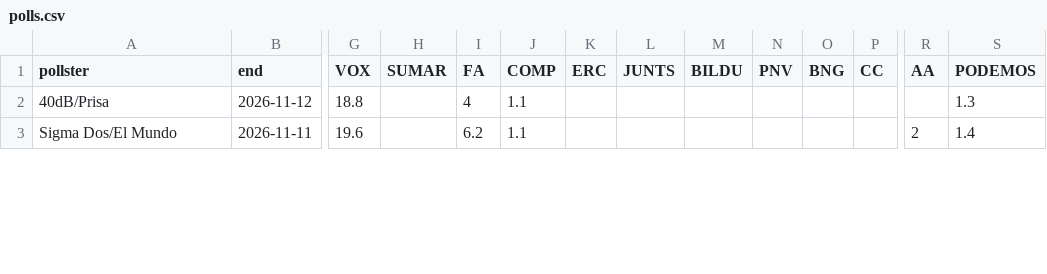
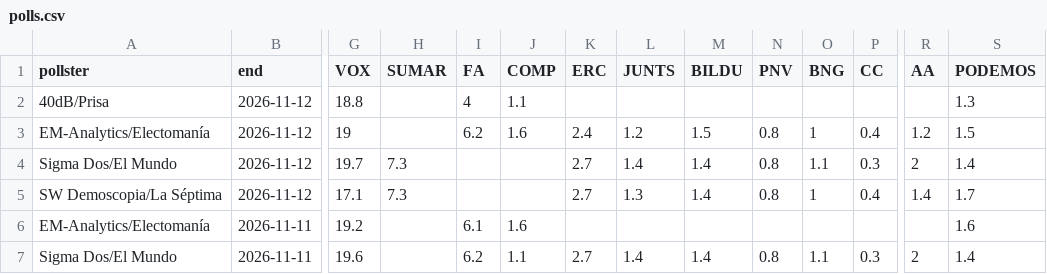
Before and after one commit to fndvit/simulacion-elecciones, a CSV file: datos/polls.csv, drawn as a sheet; only a part is shown, gaps mark what is left out; addresses are those after the commit; rows hold the shown columns only; the diff covers the shown part only; the diff names each change by its address in the sheet, - before the commit and + after, or states it on an @@ line.

```diff
--- a/datos/polls.csv
+++ b/datos/polls.csv
+row 3: EM-Analytics/Electomanía | 2026-11-12 | 19 |  | 6.2 | 1.6 | 2.4 | 1.2 | 1.5 | 0.8 | 1 | 0.4 | 1.2 | 1.5
+row 4: Sigma Dos/El Mundo | 2026-11-12 | 19.7 | 7.3 |  |  | 2.7 | 1.4 | 1.4 | 0.8 | 1.1 | 0.3 | 2 | 1.4
+row 5: SW Demoscopia/La Séptima | 2026-11-12 | 17.1 | 7.3 |  |  | 2.7 | 1.3 | 1.4 | 0.8 | 1 | 0.4 | 1.4 | 1.7
+row 6: EM-Analytics/Electomanía | 2026-11-11 | 19.2 |  | 6.1 | 1.6 |  |  |  |  |  |  |  | 1.6
-K7 (ERC): (empty)
+K7 (ERC): 2.7
-L7 (JUNTS): (empty)
+L7 (JUNTS): 1.4
-M7 (BILDU): (empty)
+M7 (BILDU): 1.4
-N7 (PNV): (empty)
+N7 (PNV): 0.8
-O7 (BNG): (empty)
+O7 (BNG): 1.1
-P7 (CC): (empty)
+P7 (CC): 0.3
```
Also changed, not shown: 3 added rows and 5 edited cells elsewhere in this file, 2 other files.
